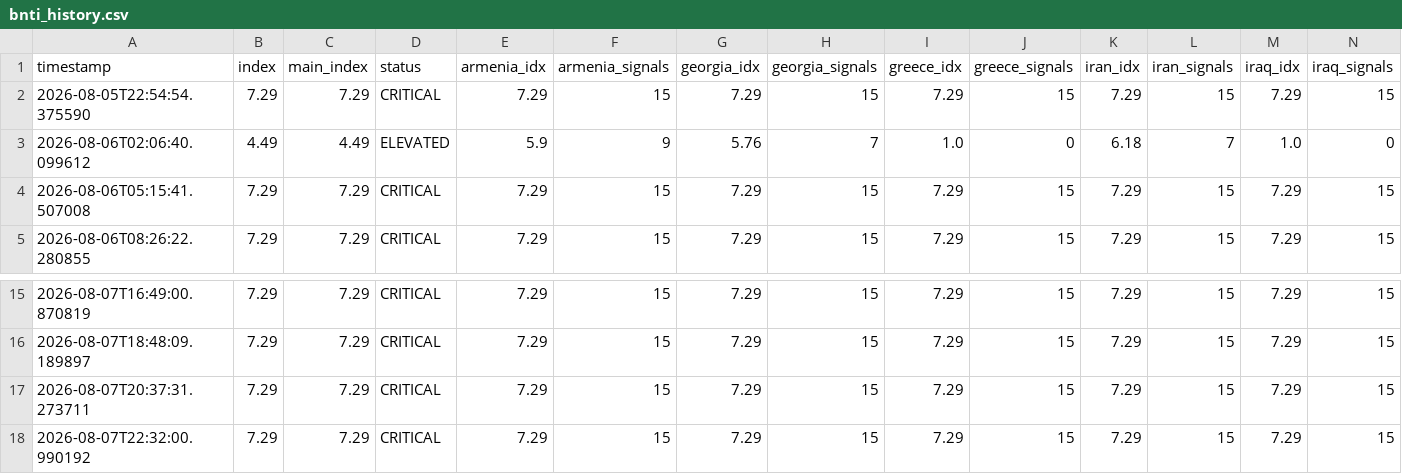
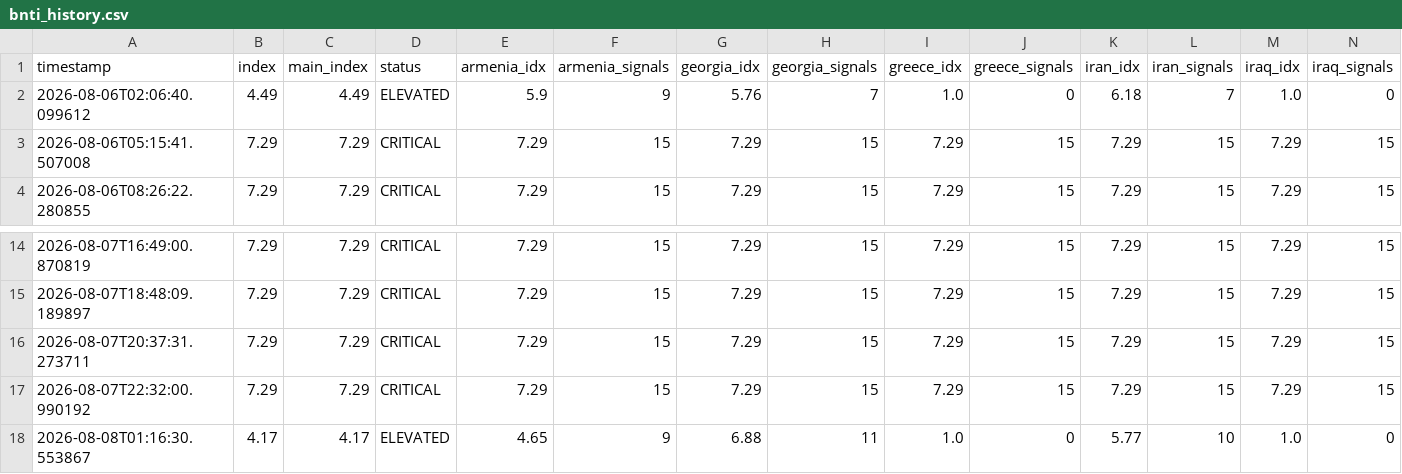
Before and after one commit to SDCofA/border-neighbor-threat-index, a CSV file: bnti_history.csv, drawn as a sheet; only a part is shown, gaps mark what is left out; removed rows and columns are numbered as before the commit, all else as after; rows hold the shown columns only; the diff names each change by its address in the sheet, - before the commit and + after, or states it on an @@ line.

```diff
--- a/bnti_history.csv
+++ b/bnti_history.csv
-row 2: 2026-08-05T22:54:54.375590 | 7.29 | 7.29 | CRITICAL | 7.29 | 15 | 7.29 | 15 | 7.29 | 15 | 7.29 | 15 | 7.29 | 15
+row 18: 2026-08-08T01:16:30.553867 | 4.17 | 4.17 | ELEVATED | 4.65 | 9 | 6.88 | 11 | 1.0 | 0 | 5.77 | 10 | 1.0 | 0
```
Also changed, not shown: 2 other files.
